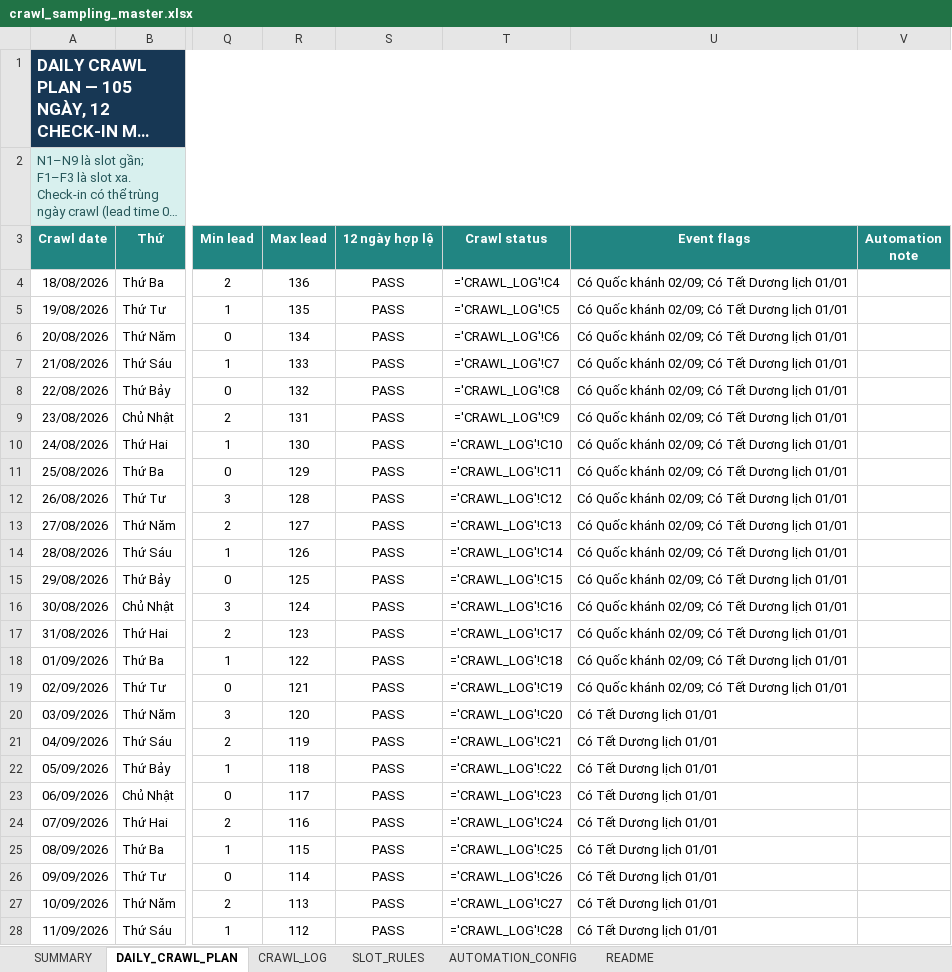
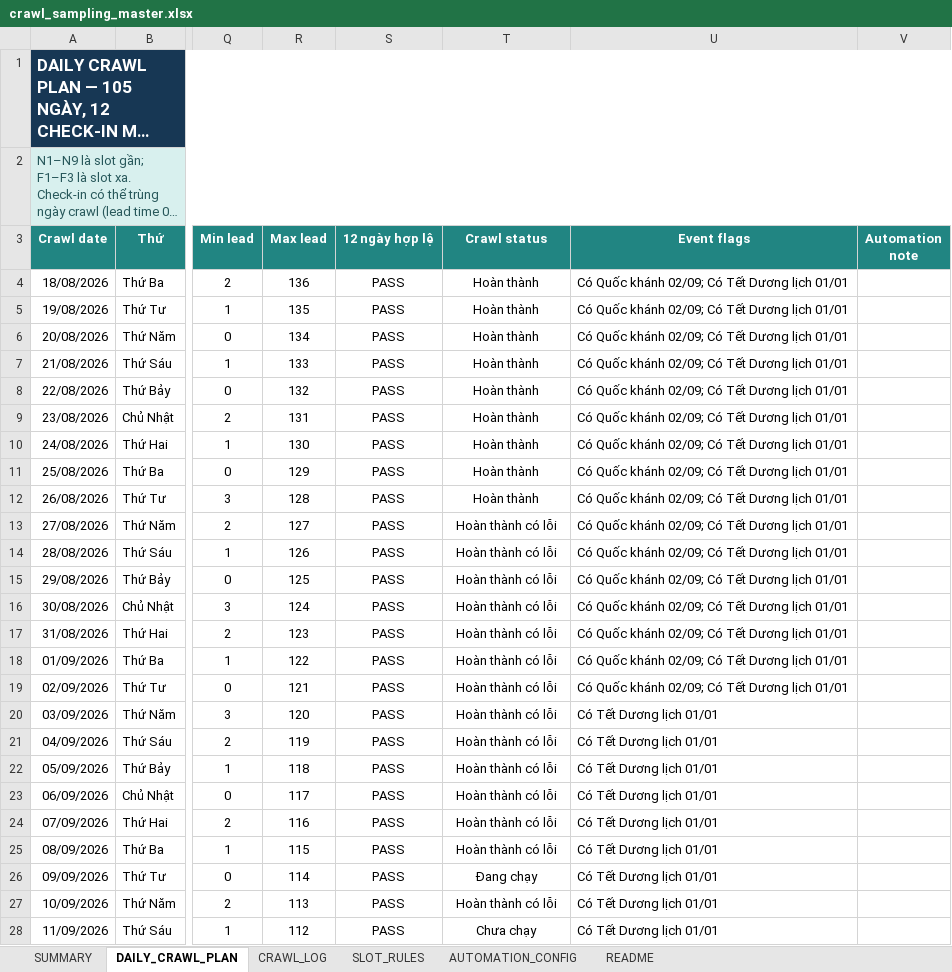
Before and after one commit to Andnm/capstone-master, an Excel workbook: outputs/crawl-data-planner-20260816/crawl_sampling_master.xlsx, sheet DAILY_CRAWL_PLAN, drawn as a sheet; only a part is shown, gaps mark what is left out; long unchanged cells end in …; values as stored, in another font and other column widths than the file's, no borders; formulas without a stored value are shown as written; conditional formats and table styles not drawn; the diff covers the shown part only; the diff names each change by its address in the sheet, - before the commit and + after, or states it on an @@ line.

Commit message:
feat: update crawl 10/9

```diff
--- a/outputs/crawl-data-planner-20260816/crawl_sampling_master.xlsx (sheet DAILY_CRAWL_PLAN)
+++ b/outputs/crawl-data-planner-20260816/crawl_sampling_master.xlsx (sheet DAILY_CRAWL_PLAN)
-T4 (Crawl status): ='CRAWL_LOG'!C4
+T4 (Crawl status): Hoàn thành
-T5 (Crawl status): ='CRAWL_LOG'!C5
+T5 (Crawl status): Hoàn thành
-T6 (Crawl status): ='CRAWL_LOG'!C6
+T6 (Crawl status): Hoàn thành
-T7 (Crawl status): ='CRAWL_LOG'!C7
+T7 (Crawl status): Hoàn thành
-T8 (Crawl status): ='CRAWL_LOG'!C8
+T8 (Crawl status): Hoàn thành
-T9 (Crawl status): ='CRAWL_LOG'!C9
+T9 (Crawl status): Hoàn thành
-T10 (Crawl status): ='CRAWL_LOG'!C10
+T10 (Crawl status): Hoàn thành
-T11 (Crawl status): ='CRAWL_LOG'!C11
+T11 (Crawl status): Hoàn thành
-T12 (Crawl status): ='CRAWL_LOG'!C12
+T12 (Crawl status): Hoàn thành
-T13 (Crawl status): ='CRAWL_LOG'!C13
+T13 (Crawl status): Hoàn thành có lỗi
-T14 (Crawl status): ='CRAWL_LOG'!C14
+T14 (Crawl status): Hoàn thành có lỗi
-T15 (Crawl status): ='CRAWL_LOG'!C15
+T15 (Crawl status): Hoàn thành có lỗi
-T16 (Crawl status): ='CRAWL_LOG'!C16
+T16 (Crawl status): Hoàn thành có lỗi
-T17 (Crawl status): ='CRAWL_LOG'!C17
+T17 (Crawl status): Hoàn thành có lỗi
-T18 (Crawl status): ='CRAWL_LOG'!C18
+T18 (Crawl status): Hoàn thành có lỗi
-T19 (Crawl status): ='CRAWL_LOG'!C19
+T19 (Crawl status): Hoàn thành có lỗi
-T20 (Crawl status): ='CRAWL_LOG'!C20
+T20 (Crawl status): Hoàn thành có lỗi
-T21 (Crawl status): ='CRAWL_LOG'!C21
+T21 (Crawl status): Hoàn thành có lỗi
-T22 (Crawl status): ='CRAWL_LOG'!C22
+T22 (Crawl status): Hoàn thành có lỗi
-T23 (Crawl status): ='CRAWL_LOG'!C23
+T23 (Crawl status): Hoàn thành có lỗi
-T24 (Crawl status): ='CRAWL_LOG'!C24
+T24 (Crawl status): Hoàn thành có lỗi
-T25 (Crawl status): ='CRAWL_LOG'!C25
+T25 (Crawl status): Hoàn thành có lỗi
-T26 (Crawl status): ='CRAWL_LOG'!C26
+T26 (Crawl status): Đang chạy
-T27 (Crawl status): ='CRAWL_LOG'!C27
+T27 (Crawl status): Hoàn thành có lỗi
-T28 (Crawl status): ='CRAWL_LOG'!C28
+T28 (Crawl status): Chưa chạy
```
Also changed, not shown: 80 edited cells elsewhere in this sheet, sheet CRAWL_LOG, sheet SUMMARY, outputs/aux-local-crawl-planner-20260901/aux_local_crawl_sampling_master.xlsx, outputs/vps-crawl-planner-20260823/vps_crawl_sampling_master.xlsx, 2 other files.
